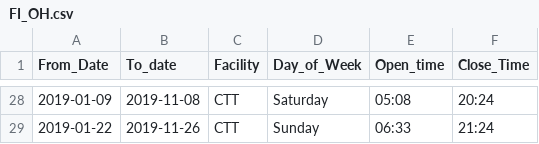
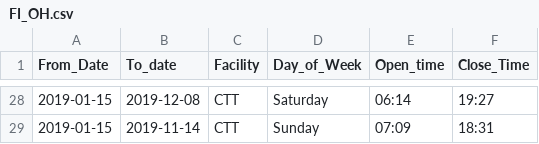
Before and after one commit to Abhijeet1850/DataSimulator, a CSV file: src/main/resources/CSV/FI_OH.csv, drawn as a sheet; only a part is shown, gaps mark what is left out; the diff covers the shown part only.

```diff
--- a/src/main/resources/CSV/FI_OH.csv
+++ b/src/main/resources/CSV/FI_OH.csv
@@ -28,2 +28,2 @@ From_Date,To_date,Facility,Day_of_Week,Open_time,Close_Time
-2019-01-09,2019-11-08,CTT,Saturday,05:08,20:24
-2019-01-22,2019-11-26,CTT,Sunday,06:33,21:24
+2019-01-15,2019-12-08,CTT,Saturday,06:14,19:27
+2019-01-15,2019-11-14,CTT,Sunday,07:09,18:31
```
Also changed, not shown: 6 added rows, 6 removed rows and 78 edited cells elsewhere in this file, src/main/resources/CSV/FI_PT.csv, target/classes/CSV/FI_OH.csv, 11 other files.
